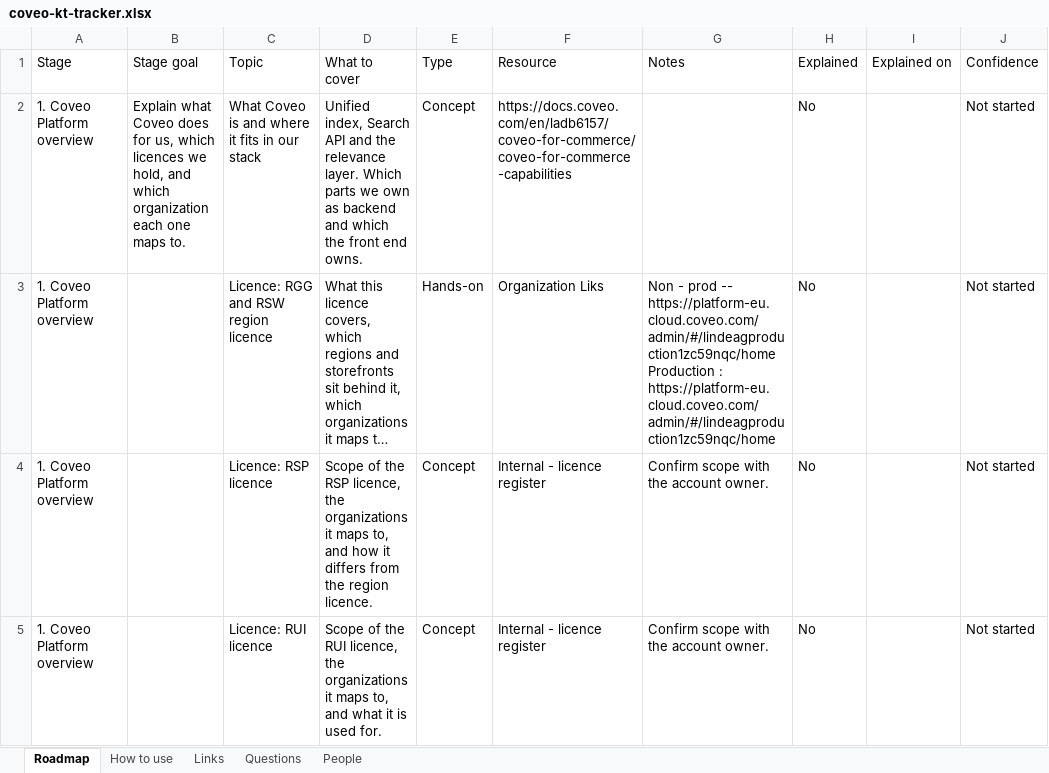
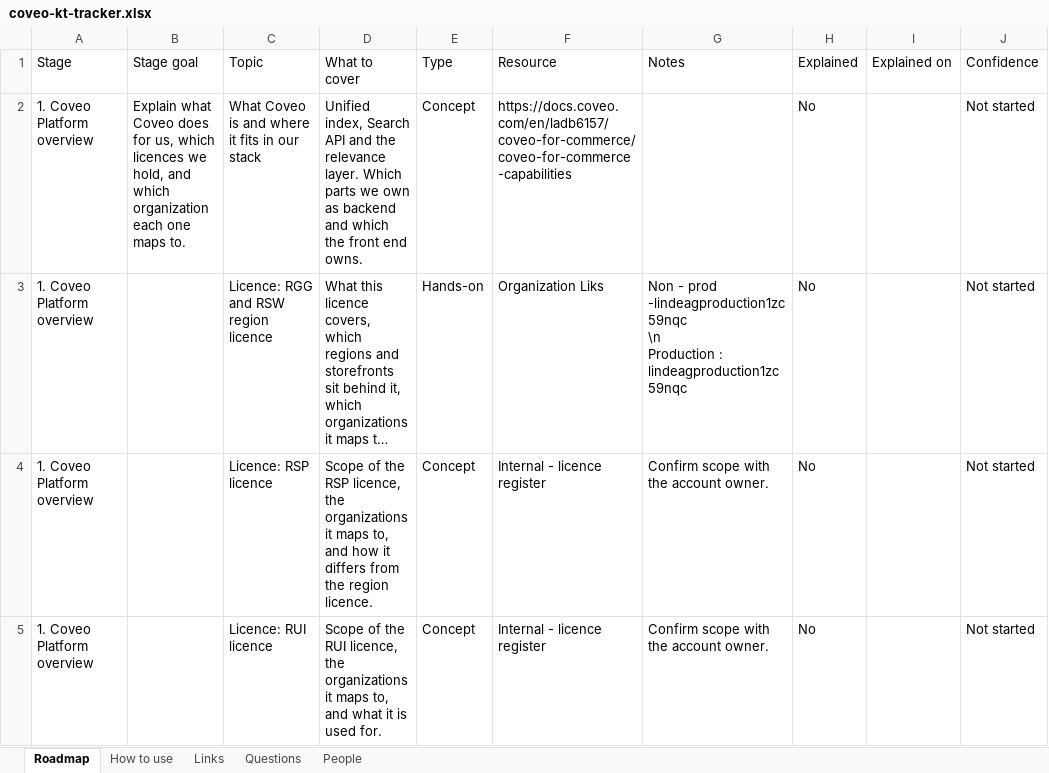
Before and after one commit to akshay0828/CoveoKT, an Excel workbook: coveo-kt-tracker.xlsx, sheet Roadmap, drawn as a sheet; only a part is shown; long unchanged cells end in …; values as stored, in another font and other column widths than the file's, no borders; ↵ is a line break in a cell; the diff names each change by its address in the sheet, - before the commit and + after, or states it on an @@ line.

Commit message:
KT progress: topic list edited by AKSHAY

```diff
--- a/coveo-kt-tracker.xlsx (sheet Roadmap)
+++ b/coveo-kt-tracker.xlsx (sheet Roadmap)
-G3: …- prod -- https://platform-eu.cloud.coveo.com/admin/#/lindeagproduction1zc59nqc/home ↵ Production : https://platform-eu.cloud.coveo.com/admin/#/lindeagproduction1zc59nqc/home
+G3: …- prod -lindeagproduction1zc59nqc ↵ \n ↵ Production : lindeagproduction1zc59nqc
```
